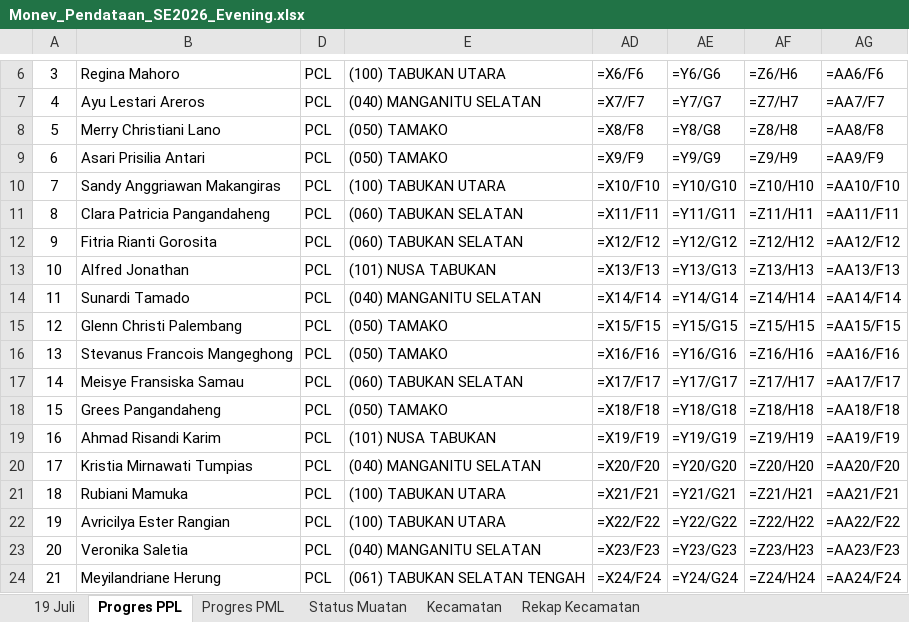
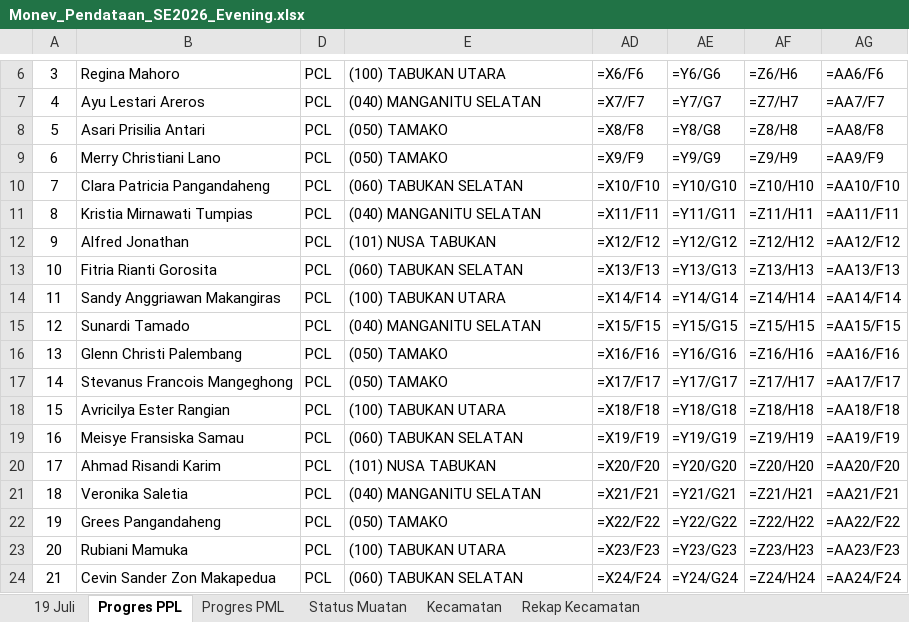
Before and after one commit to danimat15/fasih-sm-scrapper, an Excel workbook: dashboard/public/Monev_Pendataan_SE2026_Evening.xlsx, sheet Progres PPL, drawn as a sheet; only a part is shown, gaps mark what is left out; values as stored, in another font and other column widths than the file's, no borders; formulas without a stored value are shown as written; conditional formats not drawn; the diff covers the shown part only; the diff names each change by its address in the sheet, - before the commit and + after, or states it on an @@ line.

```diff
--- a/dashboard/public/Monev_Pendataan_SE2026_Evening.xlsx (sheet Progres PPL)
+++ b/dashboard/public/Monev_Pendataan_SE2026_Evening.xlsx (sheet Progres PPL)
-B8: Merry Christiani Lano
+B8: Asari Prisilia Antari
-B9: Asari Prisilia Antari
+B9: Merry Christiani Lano
-B10: Sandy Anggriawan Makangiras
+B10: Clara Patricia Pangandaheng
-E10: (100) TABUKAN UTARA
+E10: (060) TABUKAN SELATAN
-B11: Clara Patricia Pangandaheng
+B11: Kristia Mirnawati Tumpias
-E11: (060) TABUKAN SELATAN
+E11: (040) MANGANITU SELATAN
-B12: Fitria Rianti Gorosita
+B12: Alfred Jonathan
-E12: (060) TABUKAN SELATAN
+E12: (101) NUSA TABUKAN
-B13: Alfred Jonathan
+B13: Fitria Rianti Gorosita
-E13: (101) NUSA TABUKAN
+E13: (060) TABUKAN SELATAN
-B14: Sunardi Tamado
+B14: Sandy Anggriawan Makangiras
-E14: (040) MANGANITU SELATAN
+E14: (100) TABUKAN UTARA
-B15: Glenn Christi Palembang
+B15: Sunardi Tamado
-E15: (050) TAMAKO
+E15: (040) MANGANITU SELATAN
-B16: Stevanus Francois Mangeghong
+B16: Glenn Christi Palembang
-B17: Meisye Fransiska Samau
+B17: Stevanus Francois Mangeghong
-E17: (060) TABUKAN SELATAN
+E17: (050) TAMAKO
-B18: Grees Pangandaheng
+B18: Avricilya Ester Rangian
-E18: (050) TAMAKO
+E18: (100) TABUKAN UTARA
-B19: Ahmad Risandi Karim
+B19: Meisye Fransiska Samau
-E19: (101) NUSA TABUKAN
+E19: (060) TABUKAN SELATAN
-B20: Kristia Mirnawati Tumpias
+B20: Ahmad Risandi Karim
-E20: (040) MANGANITU SELATAN
+E20: (101) NUSA TABUKAN
-B21: Rubiani Mamuka
+B21: Veronika Saletia
-E21: (100) TABUKAN UTARA
+E21: (040) MANGANITU SELATAN
-B22: Avricilya Ester Rangian
+B22: Grees Pangandaheng
-E22: (100) TABUKAN UTARA
+E22: (050) TAMAKO
-B23: Veronika Saletia
+B23: Rubiani Mamuka
-E23: (040) MANGANITU SELATAN
+E23: (100) TABUKAN UTARA
-B24: Meyilandriane Herung
+B24: Cevin Sander Zon Makapedua
-E24: (061) TABUKAN SELATAN TENGAH
+E24: (060) TABUKAN SELATAN
```
Also changed, not shown: 185 edited cells elsewhere in this sheet, sheet 19 Juli, sheet Status Muatan, sheet Kecamatan, sheet Progres PML, sheet Rekap Kecamatan, hidden cells, dashboard/public/Monev_Pendataan_SE2026_Latest.xlsx, dashboard/public/Report_Dashboard_Evening.xlsx, 27 other files.
